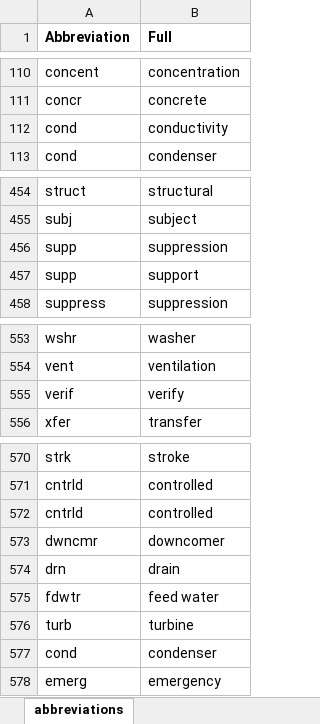
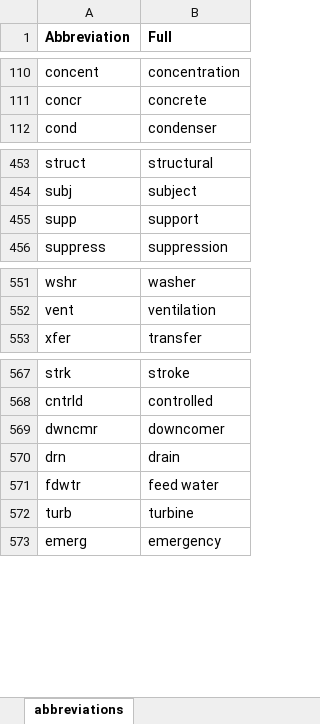
Before and after one commit to idaholab/SR2ML, an Excel workbook: src/nlp/data/abbreviations.xlsx, sheet abbreviations, drawn as a sheet; only a part is shown, gaps mark what is left out; values as stored, in another font and other column widths than the file's, no borders; removed rows and columns are numbered as before the commit, all else as after; the diff covers the shown part only; the diff names each change by its address in the sheet, - before the commit and + after, or states it on an @@ line.

```diff
--- a/src/nlp/data/abbreviations.xlsx (sheet abbreviations)
+++ b/src/nlp/data/abbreviations.xlsx (sheet abbreviations)
-row 112: cond | conductivity
-row 456: supp | suppression
-row 555: verif | verify
-row 572: cntrld | controlled
-row 577: cond | condenser
```
Also changed, not shown: 38 added rows and 3 removed rows elsewhere in this sheet, 10 other files.
